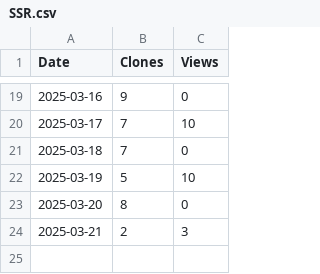
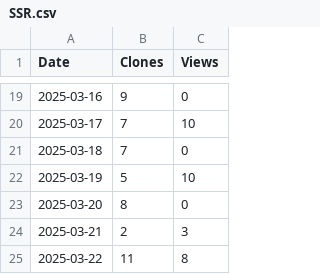
Before and after one commit to arc-research-lab/SSR, a CSV file: plot/SSR.csv, drawn as a sheet; only a part is shown, gaps mark what is left out.

```diff
--- a/plot/SSR.csv
+++ b/plot/SSR.csv
@@ -24 +24,2 @@ Date,Clones,Views
 2025-03-21,2,3
+2025-03-22,11,8
```
Also changed, not shown: 2 other files.
